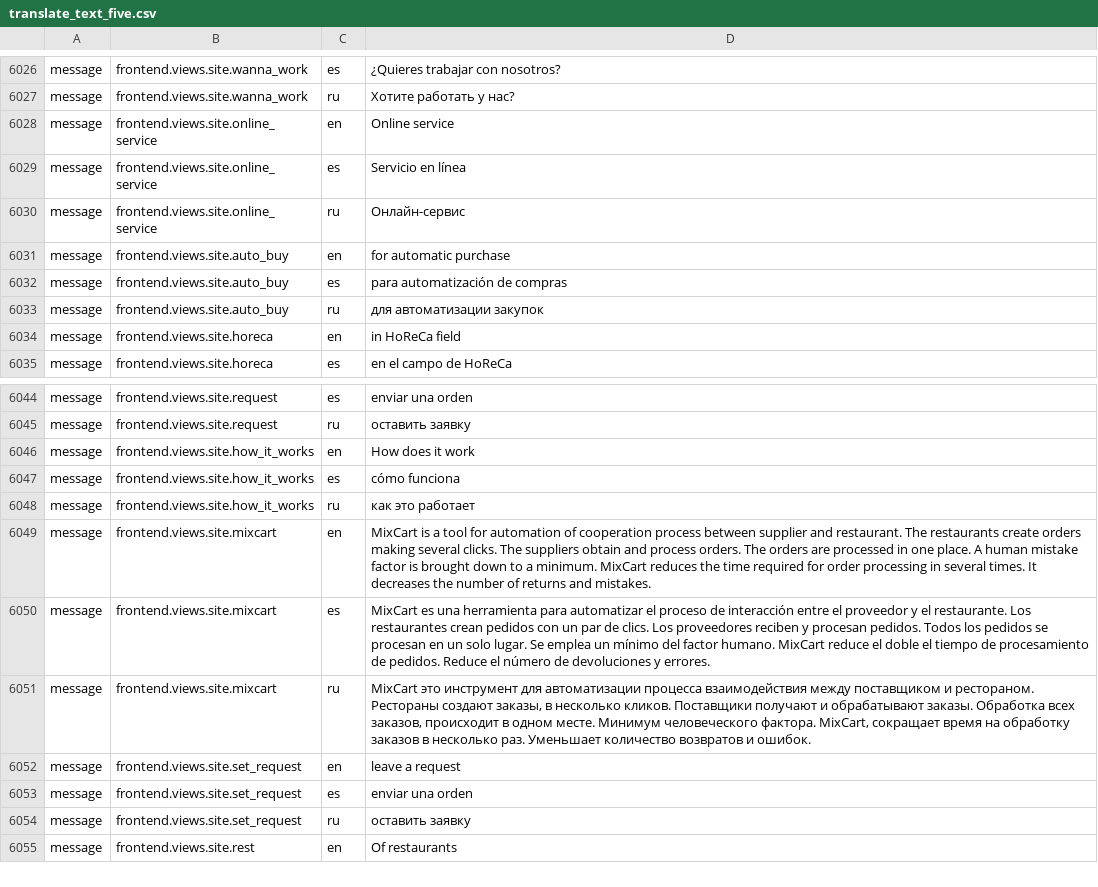
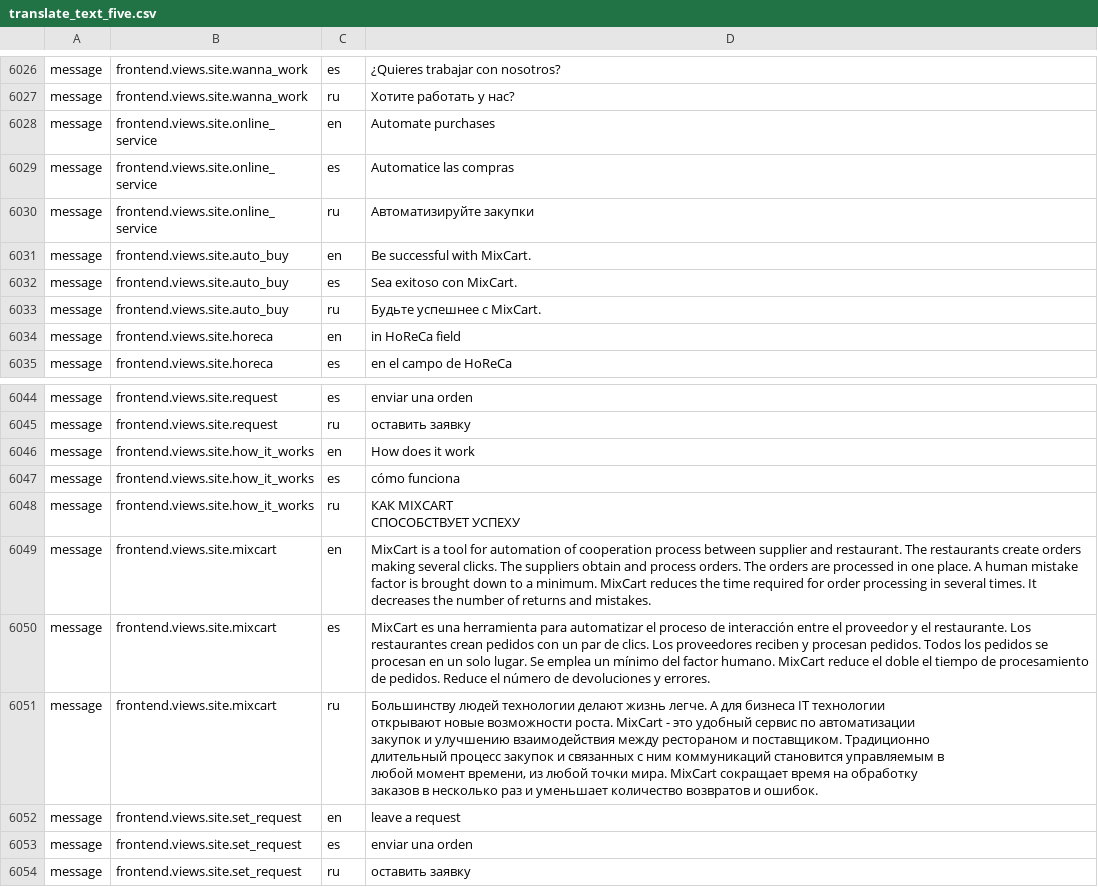
Before and after one commit to Fantomster/ff, a CSV file: console/migrations/files/translate_text_five.csv, drawn as a sheet; only a part is shown, gaps mark what is left out; the shorter side is filled out with more unchanged rows.

```diff
--- a/console/migrations/files/translate_text_five.csv
+++ b/console/migrations/files/translate_text_five.csv
@@ -6031,8 +6031,8 @@
 "message"|"frontend.views.site.wanna_work"|"ru"|"Хотите работать у нас?"
-"message"|"frontend.views.site.online_service"|"en"|"Online service "
-"message"|"frontend.views.site.online_service"|"es"|"Servicio en línea"
-"message"|"frontend.views.site.online_service"|"ru"|"Онлайн-сервис"
-"message"|"frontend.views.site.auto_buy"|"en"|"for automatic purchase"
-"message"|"frontend.views.site.auto_buy"|"es"|"para automatización de compras"
-"message"|"frontend.views.site.auto_buy"|"ru"|"для автоматизации закупок"
+"message"|"frontend.views.site.online_service"|"en"|"Automate purchases"
+"message"|"frontend.views.site.online_service"|"es"|"Automatice las compras"
+"message"|"frontend.views.site.online_service"|"ru"|"Автоматизируйте закупки"
+"message"|"frontend.views.site.auto_buy"|"en"|"Be successful with MixCart."
+"message"|"frontend.views.site.auto_buy"|"es"|"Sea exitoso con MixCart."
+"message"|"frontend.views.site.auto_buy"|"ru"|"Будьте успешнее с MixCart."
 "message"|"frontend.views.site.horeca"|"en"|"in HoReCa field"
@@ -6051,6 +6051,12 @@
 "message"|"frontend.views.site.how_it_works"|"es"|"cómo funciona"
-"message"|"frontend.views.site.how_it_works"|"ru"|"как это работает"
+"message"|"frontend.views.site.how_it_works"|"ru"|"КАК MIXCART
+СПОСОБСТВУЕТ УСПЕХУ"
 "message"|"frontend.views.site.mixcart"|"en"|"MixCart is a tool for automation of cooperation process between supplier and restaurant. The restaurants create orders making several clicks. The suppliers obtain and process orders. The orders are processed in one place. A human mistake factor is brought down to a minimum. MixCart reduces the time required for order processing in several times. It decreases the number of returns and mistakes."
 "message"|"frontend.views.site.mixcart"|"es"|"MixCart es una herramienta para automatizar el proceso de interacción entre el proveedor y el restaurante. Los restaurantes crean pedidos con un par de clics. Los proveedores reciben y procesan pedidos. Todos los pedidos se procesan en un solo lugar. Se emplea un mínimo del factor humano. MixCart reduce el doble el tiempo de procesamiento de pedidos. Reduce el número de devoluciones y errores."
-"message"|"frontend.views.site.mixcart"|"ru"|"MixCart это инструмент для автоматизации процесса взаимодействия между поставщиком и рестораном. Рестораны создают заказы, в несколько кликов. Поставщики получают и обрабатывают заказы. Обработка всех заказов, происходит в одном месте. Минимум человеческого фактора. MixCart, сокращает время на обработку заказов в несколько раз. Уменьшает количество возвратов и ошибок."
+"message"|"frontend.views.site.mixcart"|"ru"|"Большинству людей технологии делают жизнь легче. А для бизнеса IT технологии
+открывают новые возможности роста. MixCart - это удобный сервис по автоматизации
+закупок и улучшению взаимодействия между рестораном и поставщиком. Традиционно
+длительный процесс закупок и связанных с ним коммуникаций становится управляемым в
+любой момент времени, из любой точки мира. MixCart сокращает время на обработку
+заказов в несколько раз и уменьшает количество возвратов и ошибок."
 "message"|"frontend.views.site.set_request"|"en"|"leave a request "
```
Also changed, not shown: 1 other file.
